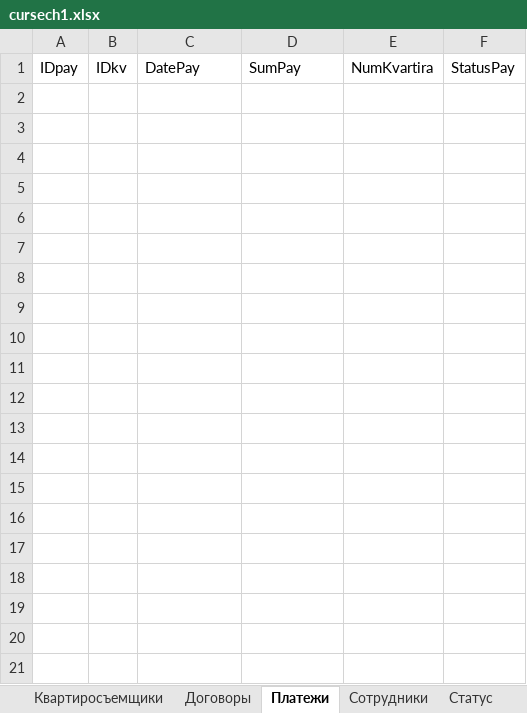
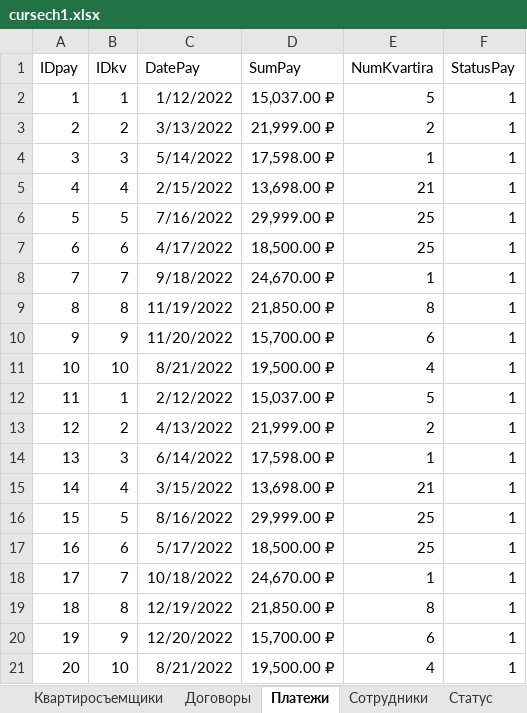
Before and after one commit to DanAndy/bewbase, an Excel workbook: cursech1.xlsx, sheet Платежи, drawn as a sheet; values as stored, in another font and other column widths than the file's, no borders; the diff names each change by its address in the sheet, - before the commit and + after, or states it on an @@ line.

```diff
--- a/cursech1.xlsx (sheet Платежи)
+++ b/cursech1.xlsx (sheet Платежи)
+row 2: 1 | 1 | 1/12/2022 | 15,037.00 ₽ | 5 | 1
+row 3: 2 | 2 | 3/13/2022 | 21,999.00 ₽ | 2 | 1
+row 4: 3 | 3 | 5/14/2022 | 17,598.00 ₽ | 1 | 1
+row 5: 4 | 4 | 2/15/2022 | 13,698.00 ₽ | 21 | 1
+row 6: 5 | 5 | 7/16/2022 | 29,999.00 ₽ | 25 | 1
+row 7: 6 | 6 | 4/17/2022 | 18,500.00 ₽ | 25 | 1
+row 8: 7 | 7 | 9/18/2022 | 24,670.00 ₽ | 1 | 1
+row 9: 8 | 8 | 11/19/2022 | 21,850.00 ₽ | 8 | 1
+row 10: 9 | 9 | 11/20/2022 | 15,700.00 ₽ | 6 | 1
+row 11: 10 | 10 | 8/21/2022 | 19,500.00 ₽ | 4 | 1
+row 12: 11 | 1 | 2/12/2022 | 15,037.00 ₽ | 5 | 1
+row 13: 12 | 2 | 4/13/2022 | 21,999.00 ₽ | 2 | 1
+row 14: 13 | 3 | 6/14/2022 | 17,598.00 ₽ | 1 | 1
+row 15: 14 | 4 | 3/15/2022 | 13,698.00 ₽ | 21 | 1
+row 16: 15 | 5 | 8/16/2022 | 29,999.00 ₽ | 25 | 1
+row 17: 16 | 6 | 5/17/2022 | 18,500.00 ₽ | 25 | 1
+row 18: 17 | 7 | 10/18/2022 | 24,670.00 ₽ | 1 | 1
+row 19: 18 | 8 | 12/19/2022 | 21,850.00 ₽ | 8 | 1
+row 20: 19 | 9 | 12/20/2022 | 15,700.00 ₽ | 6 | 1
+row 21: 20 | 10 | 8/21/2022 | 19,500.00 ₽ | 4 | 1
```
Also changed, not shown: sheet Счета, sheet Договоры, sheet Услуги, sheet Тарифы, sheet Сотрудники, 1 other file.
